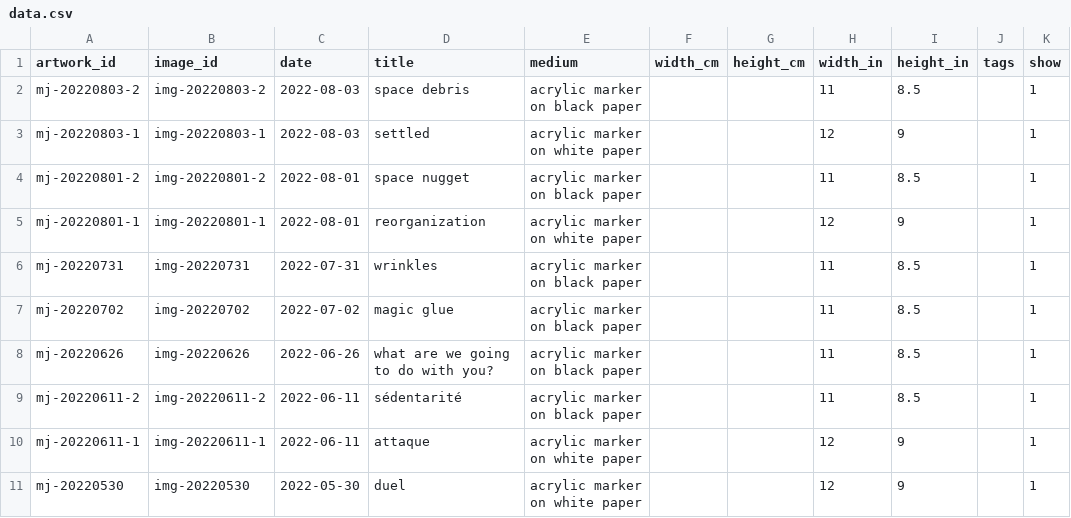
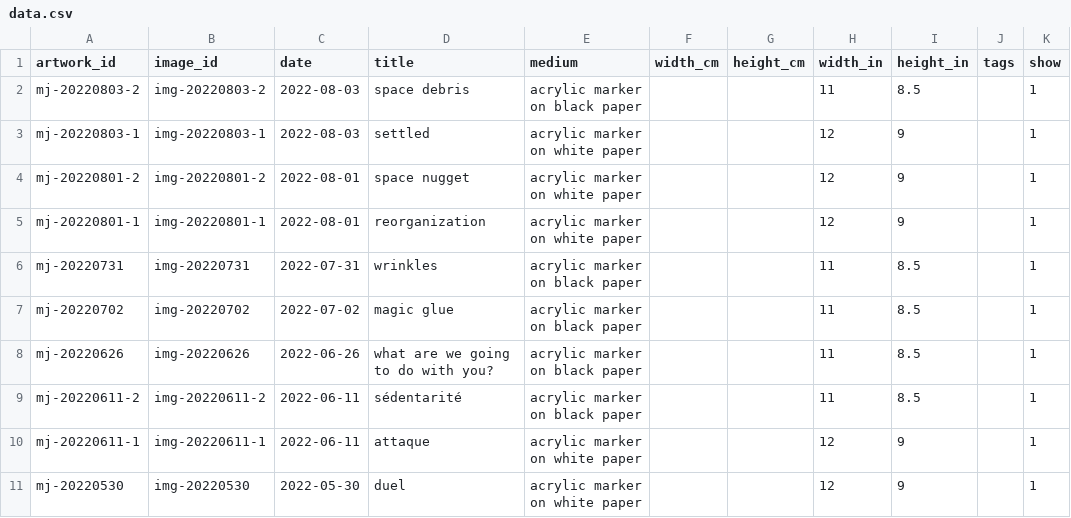
Before and after one commit to mjambon/blog, a CSV file: src/gallery/data.csv, drawn as a sheet; only a part is shown; the diff names each change by its address in the sheet, - before the commit and + after, or states it on an @@ line.

```diff
--- a/src/gallery/data.csv
+++ b/src/gallery/data.csv
-E4 (medium): acrylic marker on black paper
+E4 (medium): acrylic marker on white paper
-H4 (width_in): 11
+H4 (width_in): 12
-I4 (height_in): 8.5
+I4 (height_in): 9
```
Also changed, not shown: 4 other files.
